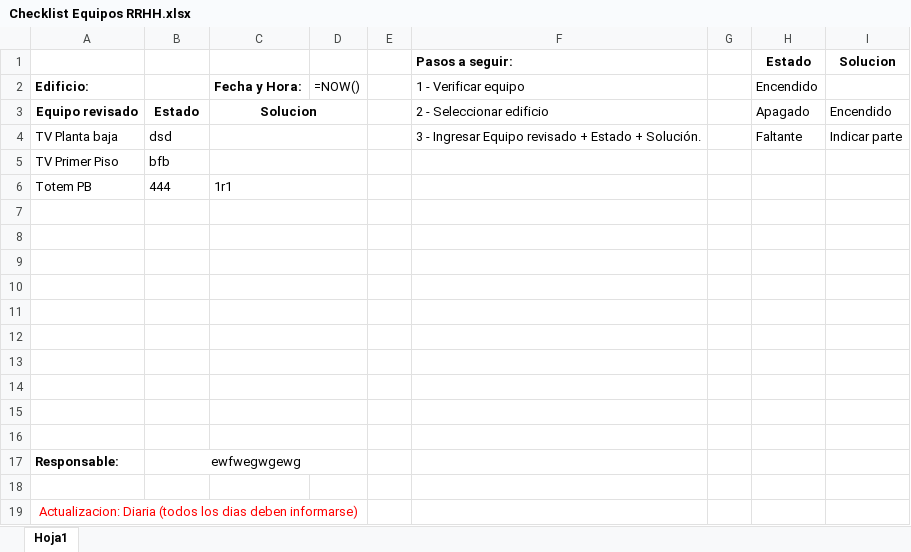
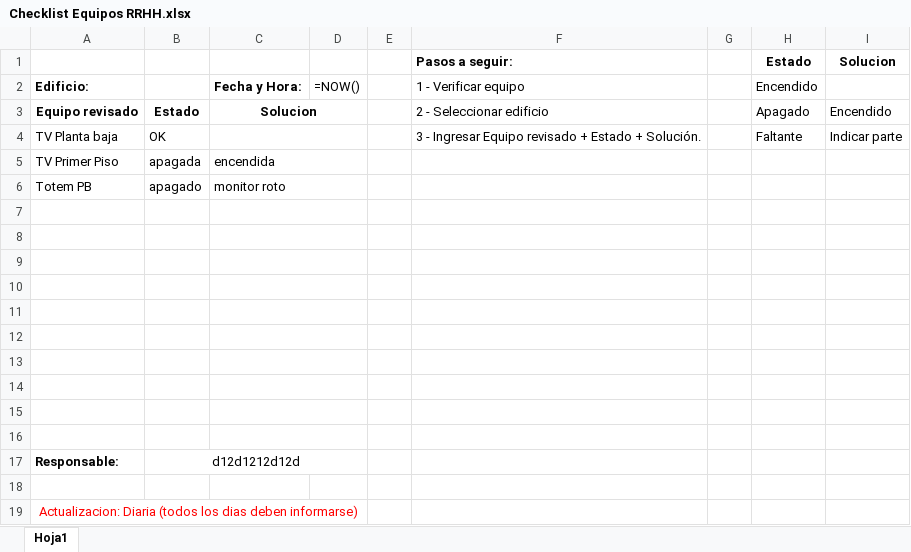
Before and after one commit to Marianruss/Auto-excel-w-gui, an Excel workbook: Checklist Equipos RRHH.xlsx, sheet Hoja1, drawn as a sheet; values as stored, in another font and other column widths than the file's, no borders; formulas without a stored value are shown as written; the diff names each change by its address in the sheet, - before the commit and + after, or states it on an @@ line.

```diff
--- a/Checklist Equipos RRHH.xlsx (sheet Hoja1)
+++ b/Checklist Equipos RRHH.xlsx (sheet Hoja1)
-B4: dsd
+B4: OK
-B5: bfb
+B5: apagada
-C5: (empty)
+C5: encendida
-B6: 444
+B6: apagado
-C6: 1r1
+C6: monitor roto
-B17: ewfwegwgewg
+B17: d12d1212d12d
```
Also changed, not shown: 2 other files.
